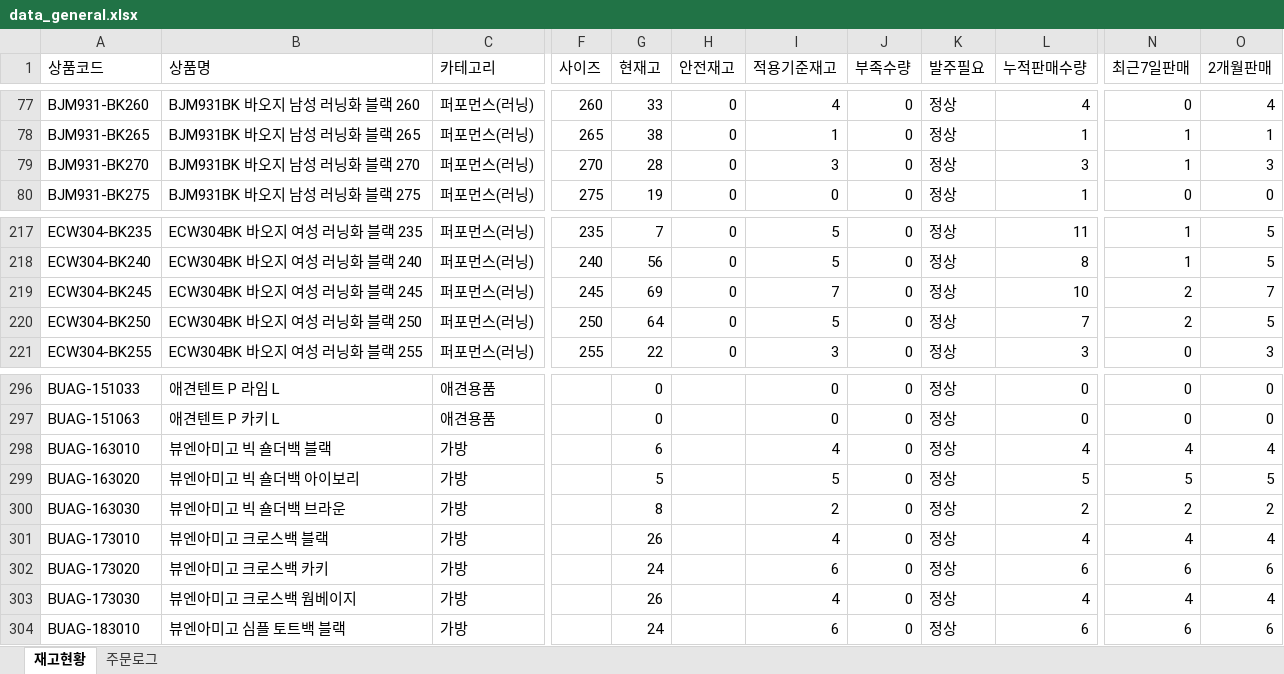
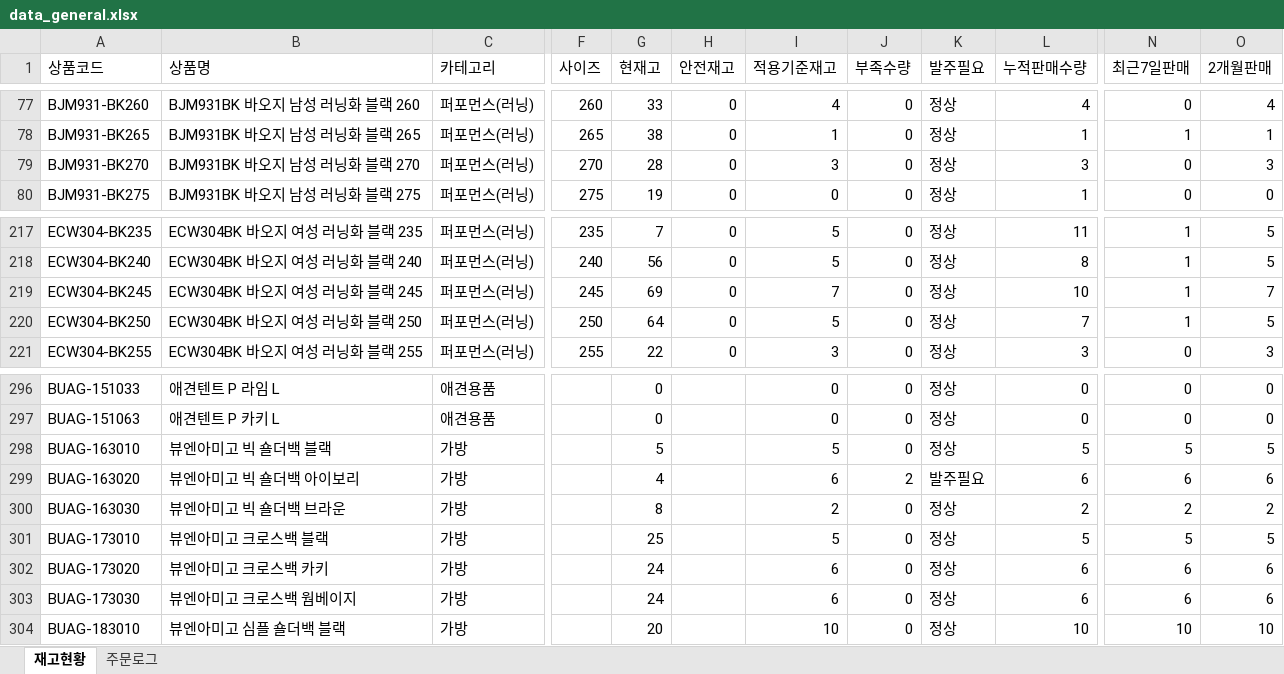
Before and after one commit to dkseotjd0112-max/Baoji-dashboard, an Excel workbook: data_general.xlsx, sheet 재고현황, drawn as a sheet; only a part is shown, gaps mark what is left out; values as stored, in another font and other column widths than the file's, no borders; the diff covers the shown part only; the diff names each change by its address in the sheet, - before the commit and + after, or states it on an @@ line.

```diff
--- a/data_general.xlsx (sheet 재고현황)
+++ b/data_general.xlsx (sheet 재고현황)
-N79 (최근7일판매): 1
+N79 (최근7일판매): 0
-N219:N220 (최근7일판매): 2
+N219:N220 (최근7일판매): 1
-G298 (현재고): 6
+G298 (현재고): 5
-I298 (적용기준재고): 4
+I298 (적용기준재고): 5
-L298 (누적판매수량): 4
+L298 (누적판매수량): 5
-N298 (최근7일판매): 4
+N298 (최근7일판매): 5
-O298 (2개월판매): 4
+O298 (2개월판매): 5
-G299 (현재고): 5
+G299 (현재고): 4
-I299 (적용기준재고): 5
+I299 (적용기준재고): 6
-J299 (부족수량): 0
+J299 (부족수량): 2
-K299 (발주필요): 정상
+K299 (발주필요): 발주필요
-L299 (누적판매수량): 5
+L299 (누적판매수량): 6
-N299 (최근7일판매): 5
+N299 (최근7일판매): 6
-O299 (2개월판매): 5
+O299 (2개월판매): 6
-G301 (현재고): 26
+G301 (현재고): 25
-I301 (적용기준재고): 4
+I301 (적용기준재고): 5
-L301 (누적판매수량): 4
+L301 (누적판매수량): 5
-N301 (최근7일판매): 4
+N301 (최근7일판매): 5
-O301 (2개월판매): 4
+O301 (2개월판매): 5
-G303 (현재고): 26
+G303 (현재고): 24
-I303 (적용기준재고): 4
+I303 (적용기준재고): 6
-L303 (누적판매수량): 4
+L303 (누적판매수량): 6
-N303 (최근7일판매): 4
+N303 (최근7일판매): 6
-O303 (2개월판매): 4
+O303 (2개월판매): 6
-B304 (상품명): 뷰엔아미고 심플 토트백 블랙
+B304 (상품명): 뷰엔아미고 심플 숄더백 블랙
-G304 (현재고): 24
+G304 (현재고): 20
-I304 (적용기준재고): 6
+I304 (적용기준재고): 10
-L304 (누적판매수량): 6
+L304 (누적판매수량): 10
-N304 (최근7일판매): 6
+N304 (최근7일판매): 10
-O304 (2개월판매): 6
+O304 (2개월판매): 10
```
Also changed, not shown: 218 edited cells elsewhere in this sheet, sheet 주문로그, data_admin.xlsx.
